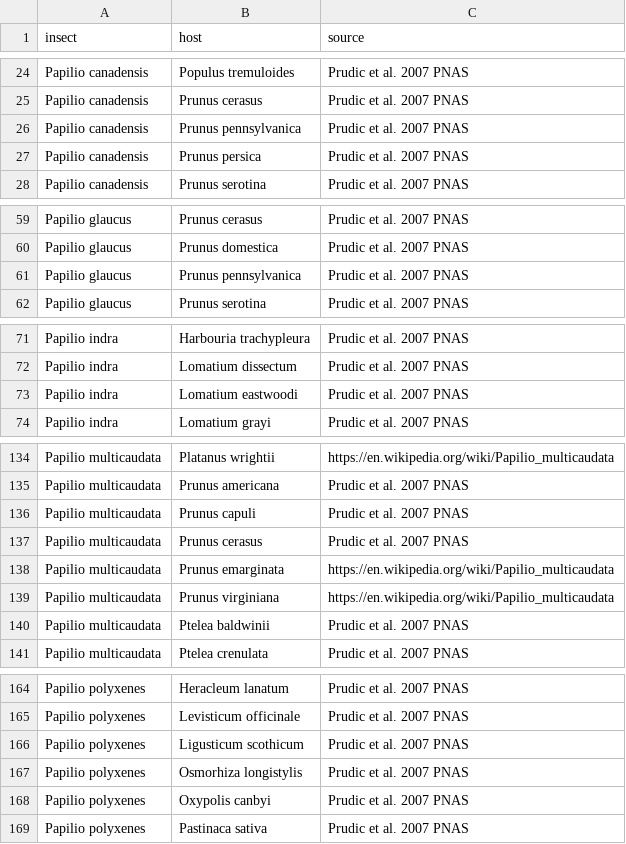
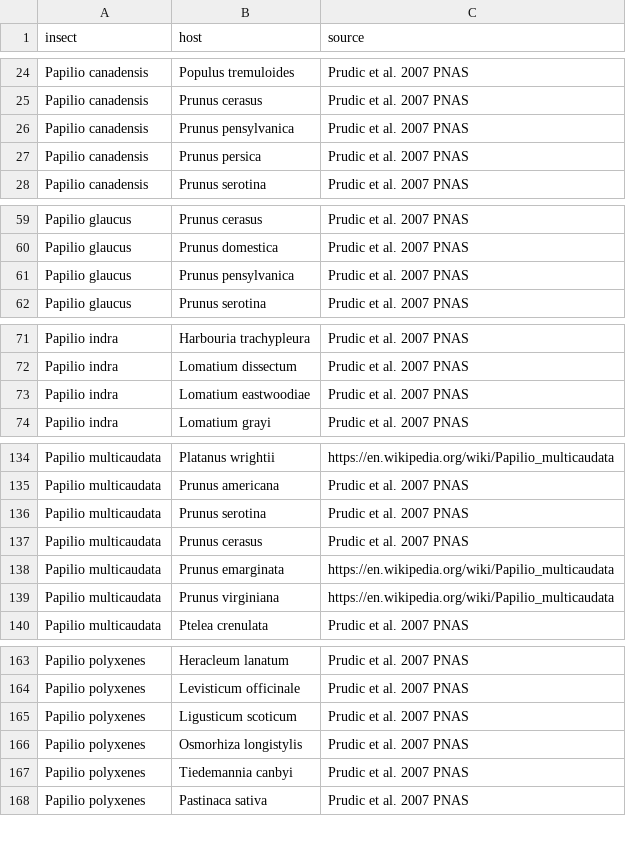
Before and after one commit to Big-Biodiversity-Collaborative/SwallowtailClimateChange, a CSV file: data/insect-host.csv, drawn as a sheet; only a part is shown, gaps mark what is left out; the diff covers the shown part only.

```diff
--- a/data/insect-host.csv
+++ b/data/insect-host.csv
@@ -25,3 +25,3 @@ Papilio canadensis,Populus tremuloides,Prudic et al. 2007 PNAS
 Papilio canadensis,Prunus cerasus,Prudic et al. 2007 PNAS
-Papilio canadensis,Prunus pennsylvanica,Prudic et al. 2007 PNAS
+Papilio canadensis,Prunus pensylvanica,Prudic et al. 2007 PNAS
 Papilio canadensis,Prunus persica,Prudic et al. 2007 PNAS
@@ -60,3 +60,3 @@ Papilio glaucus,Prunus cerasus,Prudic et al. 2007 PNAS
 Papilio glaucus,Prunus domestica,Prudic et al. 2007 PNAS
-Papilio glaucus,Prunus pennsylvanica,Prudic et al. 2007 PNAS
+Papilio glaucus,Prunus pensylvanica,Prudic et al. 2007 PNAS
 Papilio glaucus,Prunus serotina,Prudic et al. 2007 PNAS
@@ -72,3 +72,3 @@ Papilio indra,Harbouria trachypleura,Prudic et al. 2007 PNAS
 Papilio indra,Lomatium dissectum,Prudic et al. 2007 PNAS
-Papilio indra,Lomatium eastwoodi,Prudic et al. 2007 PNAS
+Papilio indra,Lomatium eastwoodiae,Prudic et al. 2007 PNAS
 Papilio indra,Lomatium grayi,Prudic et al. 2007 PNAS
@@ -135,3 +135,3 @@ Papilio multicaudata,Platanus wrightii,https://en.wikipedia.org/wiki/Papilio_mul
 Papilio multicaudata,Prunus americana,Prudic et al. 2007 PNAS
-Papilio multicaudata,Prunus capuli,Prudic et al. 2007 PNAS
+Papilio multicaudata,Prunus serotina,Prudic et al. 2007 PNAS
 Papilio multicaudata,Prunus cerasus,Prudic et al. 2007 PNAS
@@ -139,3 +139,2 @@ Papilio multicaudata,Prunus emarginata,https://en.wikipedia.org/wiki/Papilio_mul
 Papilio multicaudata,Prunus virginiana,https://en.wikipedia.org/wiki/Papilio_multicaudata
-Papilio multicaudata,Ptelea baldwinii,Prudic et al. 2007 PNAS
 Papilio multicaudata,Ptelea crenulata,Prudic et al. 2007 PNAS
@@ -165,5 +164,5 @@ Papilio polyxenes,Heracleum lanatum,Prudic et al. 2007 PNAS
 Papilio polyxenes,Levisticum officinale,Prudic et al. 2007 PNAS
-Papilio polyxenes,Ligusticum scothicum,Prudic et al. 2007 PNAS
+Papilio polyxenes,Ligusticum scoticum,Prudic et al. 2007 PNAS
 Papilio polyxenes,Osmorhiza longistylis,Prudic et al. 2007 PNAS
-Papilio polyxenes,Oxypolis canbyi,Prudic et al. 2007 PNAS
+Papilio polyxenes,Tiedemannia canbyi,Prudic et al. 2007 PNAS
 Papilio polyxenes,Pastinaca sativa,Prudic et al. 2007 PNAS
```
Also changed, not shown: 1 edited cell elsewhere in this file, data/gbif-reconcile.csv.
